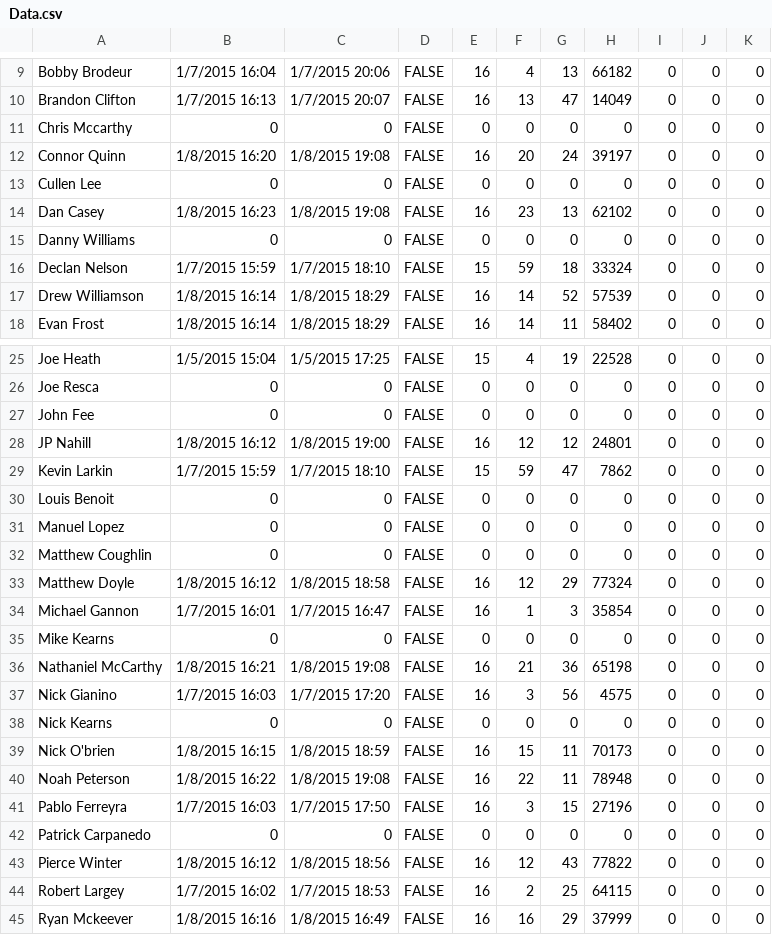
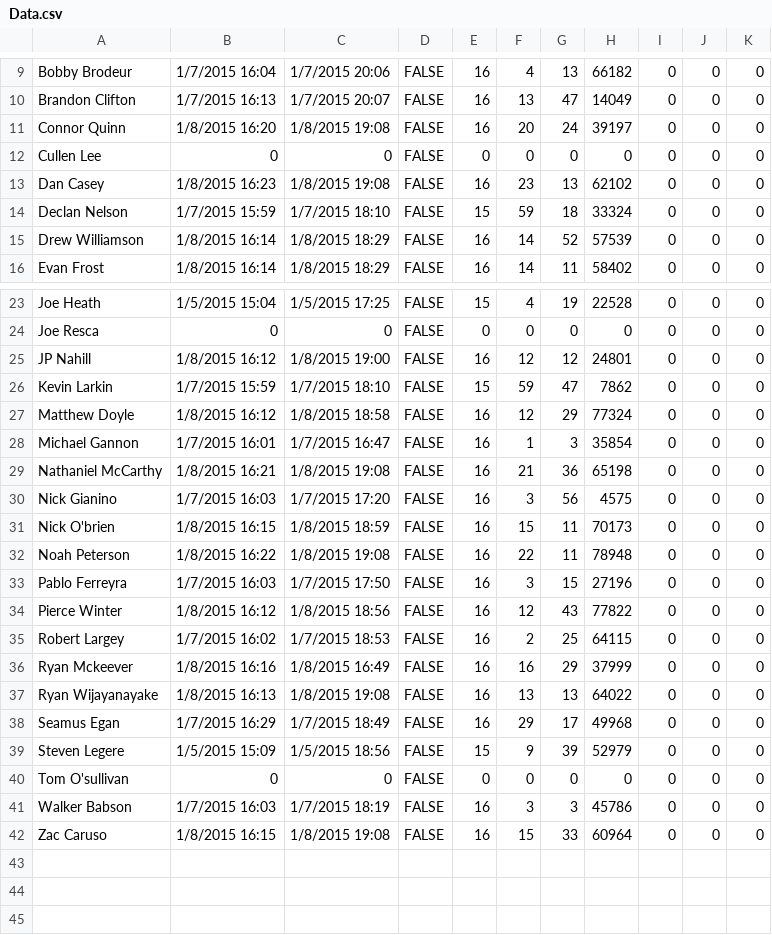
Before and after one commit to prifken/3958attendance, a CSV file: Data/Data.csv, drawn as a sheet; only a part is shown, gaps mark what is left out; the shorter side is filled out with more unchanged rows.

Commit message:
Removed additional students.

```diff
--- a/Data/Data.csv
+++ b/Data/Data.csv
@@ -10,3 +10,2 @@ Bobby Brodeur,1/7/2015 16:04,1/7/2015 20:06,FALSE,16,4,13,66182,0,0,0
 Brandon Clifton,1/7/2015 16:13,1/7/2015 20:07,FALSE,16,13,47,14049,0,0,0
-Chris Mccarthy,0,0,FALSE,0,0,0,0,0,0,0
 Connor Quinn,1/8/2015 16:20,1/8/2015 19:08,FALSE,16,20,24,39197,0,0,0
@@ -14,3 +13,2 @@ Cullen Lee,0,0,FALSE,0,0,0,0,0,0,0
 Dan Casey,1/8/2015 16:23,1/8/2015 19:08,FALSE,16,23,13,62102,0,0,0
-Danny Williams,0,0,FALSE,0,0,0,0,0,0,0
 Declan Nelson,1/7/2015 15:59,1/7/2015 18:10,FALSE,15,59,18,33324,0,0,0
@@ -26,14 +24,8 @@ Joe Heath,1/5/2015 15:04,1/5/2015 17:25,FALSE,15,4,19,22528,0,0,0
 Joe Resca,0,0,FALSE,0,0,0,0,0,0,0
-John Fee,0,0,FALSE,0,0,0,0,0,0,0
 JP Nahill,1/8/2015 16:12,1/8/2015 19:00,FALSE,16,12,12,24801,0,0,0
 Kevin Larkin,1/7/2015 15:59,1/7/2015 18:10,FALSE,15,59,47,7862,0,0,0
-Louis Benoit,0,0,FALSE,0,0,0,0,0,0,0
-Manuel Lopez,0,0,FALSE,0,0,0,0,0,0,0
-Matthew Coughlin,0,0,FALSE,0,0,0,0,0,0,0
 Matthew Doyle,1/8/2015 16:12,1/8/2015 18:58,FALSE,16,12,29,77324,0,0,0
 Michael Gannon,1/7/2015 16:01,1/7/2015 16:47,FALSE,16,1,3,35854,0,0,0
-Mike Kearns,0,0,FALSE,0,0,0,0,0,0,0
 Nathaniel  McCarthy,1/8/2015 16:21,1/8/2015 19:08,FALSE,16,21,36,65198,0,0,0
 Nick Gianino,1/7/2015 16:03,1/7/2015 17:20,FALSE,16,3,56,4575,0,0,0
-Nick Kearns,0,0,FALSE,0,0,0,0,0,0,0
 Nick O'brien,1/8/2015 16:15,1/8/2015 18:59,FALSE,16,15,11,70173,0,0,0
@@ -41,3 +33,2 @@ Noah Peterson,1/8/2015 16:22,1/8/2015 19:08,FALSE,16,22,11,78948,0,0,0
 Pablo Ferreyra,1/7/2015 16:03,1/7/2015 17:50,FALSE,16,3,15,27196,0,0,0
-Patrick Carpanedo,0,0,FALSE,0,0,0,0,0,0,0
 Pierce Winter,1/8/2015 16:12,1/8/2015 18:56,FALSE,16,12,43,77822,0,0,0
```
